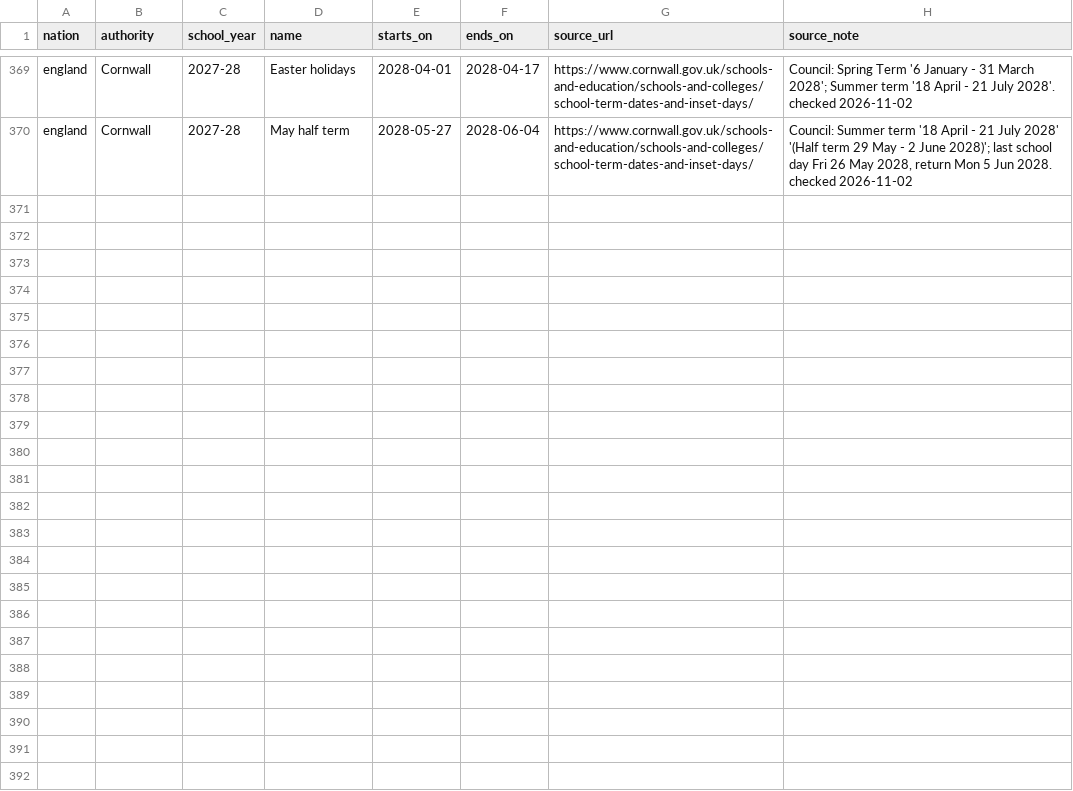
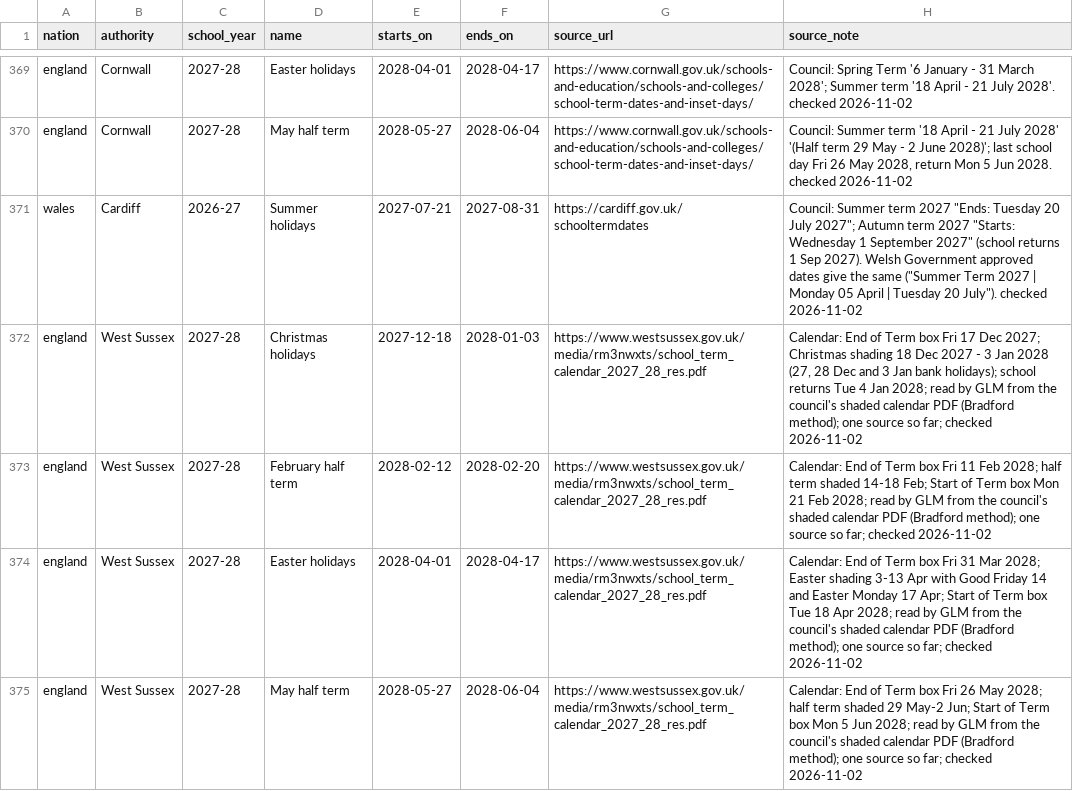
Before and after one commit to DanceOnVibes/truevsad, a CSV file: data/school-holidays/school-holidays.csv, drawn as a sheet; only a part is shown, gaps mark what is left out; the diff names each change by its address in the sheet, - before the commit and + after, or states it on an @@ line.

```diff
--- a/data/school-holidays/school-holidays.csv
+++ b/data/school-holidays/school-holidays.csv
+row 371: wales | Cardiff | 2026-27 | Summer holidays | 2027-07-21 | 2027-08-31 | https://cardiff.gov.uk/schooltermdates | Council: Summer term 2027 "Ends: Tuesday 20 July 2027"; Autumn term 2027 "Starts: Wednesday 1 September 2027" (school returns 1 Sep 2027). Welsh Government approved dates give the same ("Summer Term 2027 | Monday 05 April | Tuesday 20 July"). checked 2026-11-02
+row 372: england | West Sussex | 2027-28 | Christmas holidays | 2027-12-18 | 2028-01-03 | https://www.westsussex.gov.uk/media/rm3nwxts/school_term_calendar_2027_28_res.pdf | Calendar: End of Term box Fri 17 Dec 2027; Christmas shading 18 Dec 2027 - 3 Jan 2028 (27, 28 Dec and 3 Jan bank holidays); school returns Tue 4 Jan 2028; read by GLM from the council's shaded calendar PDF (Bradford method); one source so far; checked 2026-11-02
+row 373: england | West Sussex | 2027-28 | February half term | 2028-02-12 | 2028-02-20 | https://www.westsussex.gov.uk/media/rm3nwxts/school_term_calendar_2027_28_res.pdf | Calendar: End of Term box Fri 11 Feb 2028; half term shaded 14-18 Feb; Start of Term box Mon 21 Feb 2028; read by GLM from the council's shaded calendar PDF (Bradford method); one source so far; checked 2026-11-02
+row 374: england | West Sussex | 2027-28 | Easter holidays | 2028-04-01 | 2028-04-17 | https://www.westsussex.gov.uk/media/rm3nwxts/school_term_calendar_2027_28_res.pdf | Calendar: End of Term box Fri 31 Mar 2028; Easter shading 3-13 Apr with Good Friday 14 and Easter Monday 17 Apr; Start of Term box Tue 18 Apr 2028; read by GLM from the council's shaded calendar PDF (Bradford method); one source so far; checked 2026-11-02
+row 375: england | West Sussex | 2027-28 | May half term | 2028-05-27 | 2028-06-04 | https://www.westsussex.gov.uk/media/rm3nwxts/school_term_calendar_2027_28_res.pdf | Calendar: End of Term box Fri 26 May 2028; half term shaded 29 May-2 Jun; Start of Term box Mon 5 Jun 2028; read by GLM from the council's shaded calendar PDF (Bradford method); one source so far; checked 2026-11-02
```
Also changed, not shown: 1 other file.
